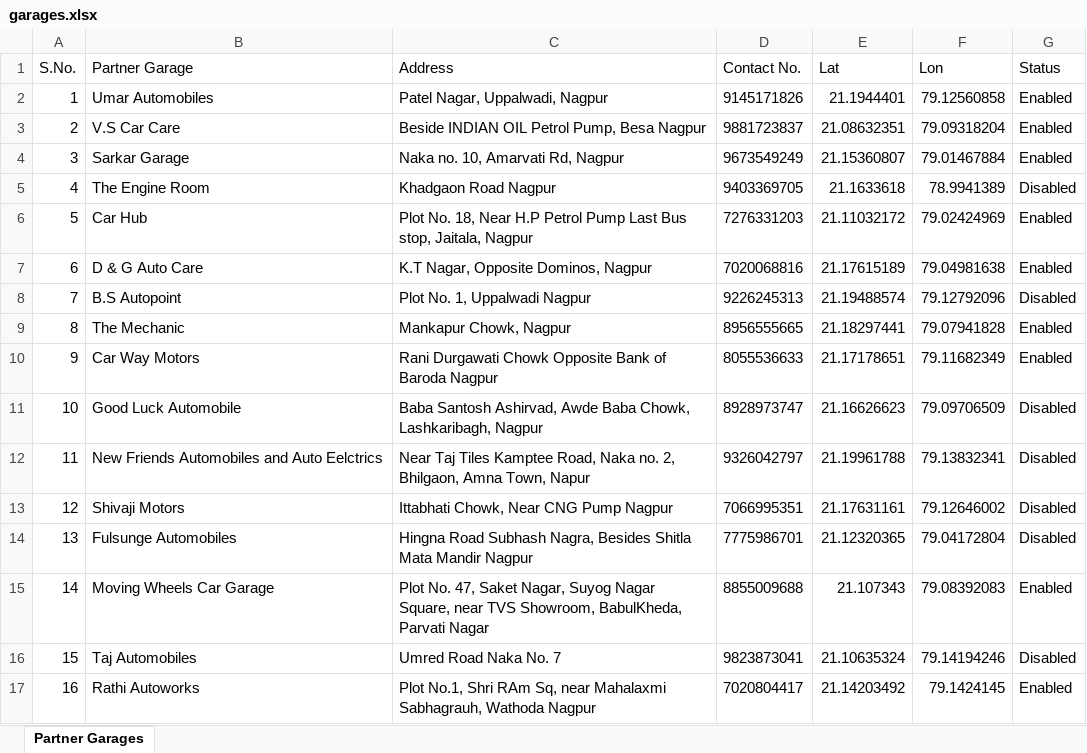
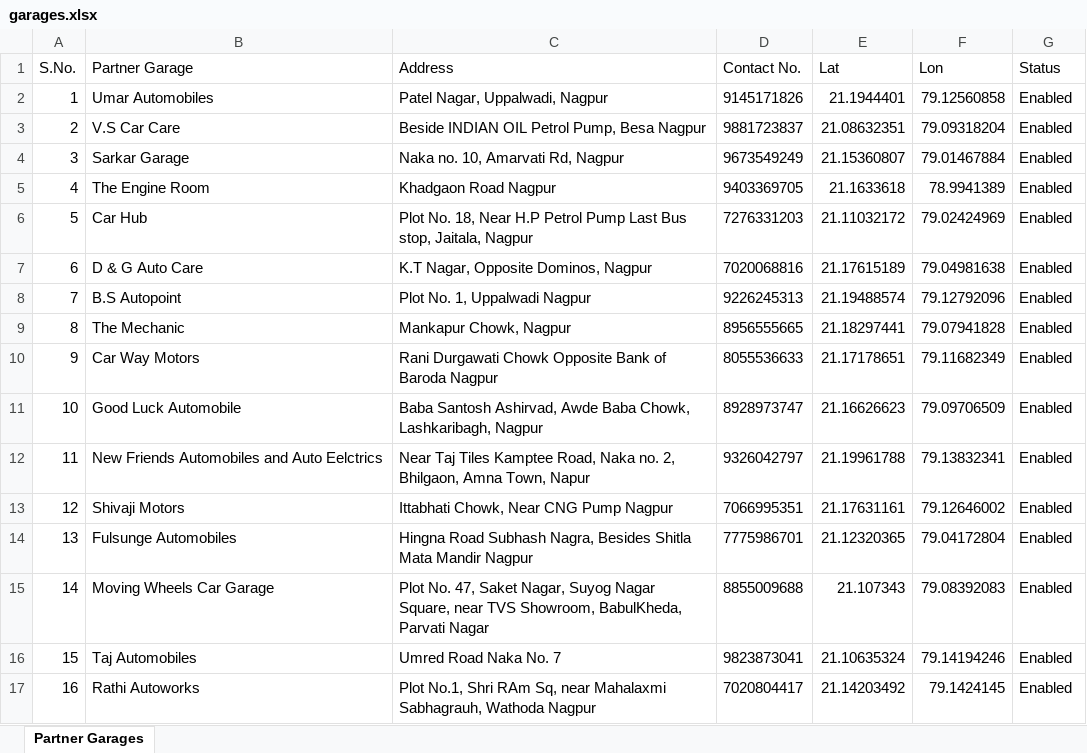
Before and after one commit to Yugal810/MechHelp, an Excel workbook: backend/data/garages.xlsx, sheet Partner Garages, drawn as a sheet; values as stored, in another font and other column widths than the file's, no borders; the diff names each change by its address in the sheet, - before the commit and + after, or states it on an @@ line.

Commit message:
Add normal car specs dataset, Vercel Docker setup, collapsible specs panel, and custom reminder inputs

```diff
--- a/backend/data/garages.xlsx (sheet Partner Garages)
+++ b/backend/data/garages.xlsx (sheet Partner Garages)
-G5 (Status): Disabled
+G5 (Status): Enabled
-G8 (Status): Disabled
+G8 (Status): Enabled
-G11:G14 (Status): Disabled
+G11:G14 (Status): Enabled
-G16 (Status): Disabled
+G16 (Status): Enabled
```
Also changed, not shown: 13 other files.
